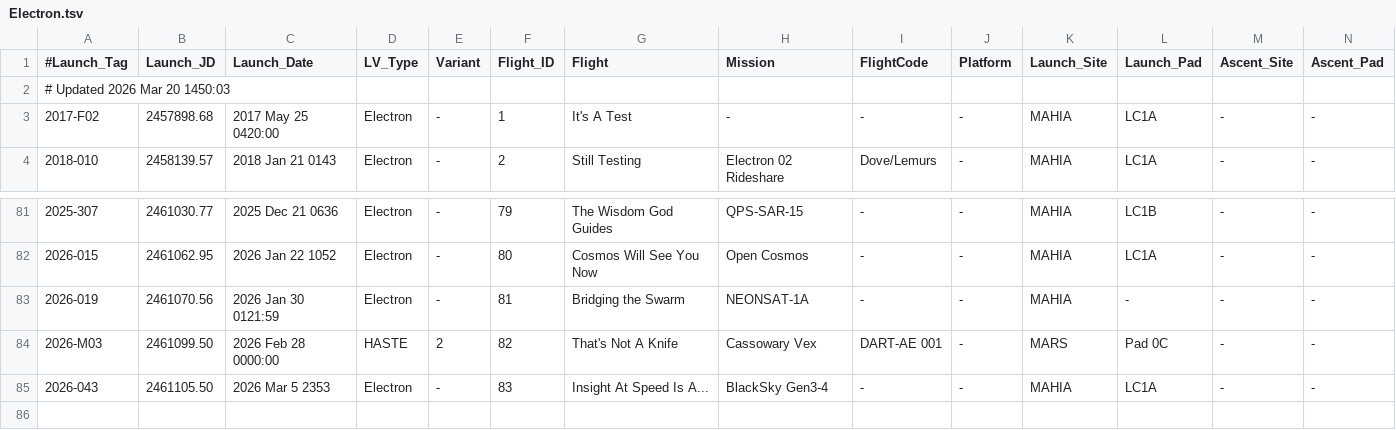
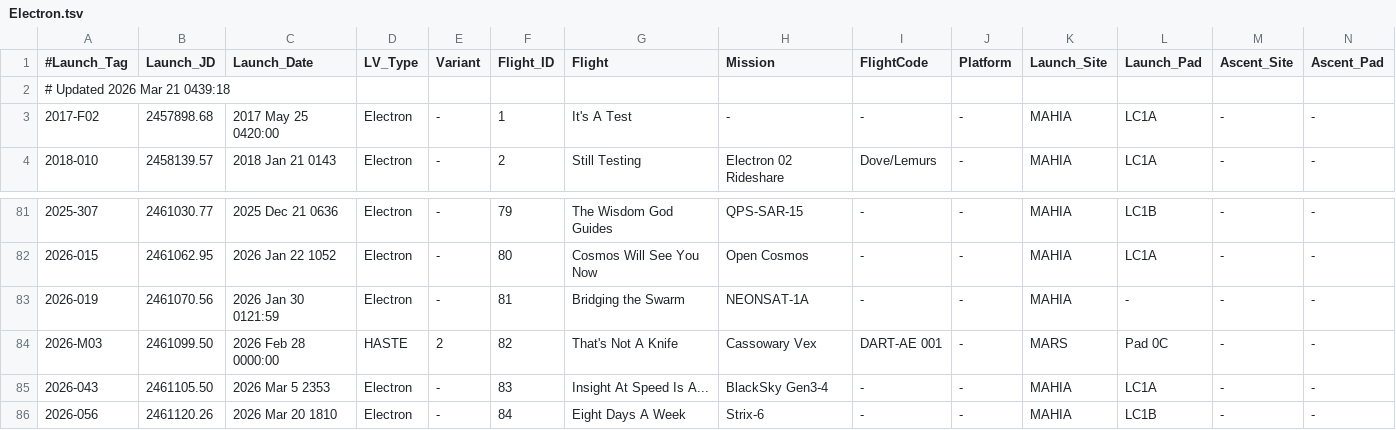
Before and after one commit to edchanonline/gh-page-space-launches, a TSV file: docs/data/raw/Electron.tsv, drawn as a sheet; only a part is shown, gaps mark what is left out; rows hold the shown columns only; the diff names each change by its address in the sheet, - before the commit and + after, or states it on an @@ line.

```diff
--- a/docs/data/raw/Electron.tsv
+++ b/docs/data/raw/Electron.tsv
-A2 (#Launch_Tag): # Updated 2026 Mar 20 1450:03
+A2 (#Launch_Tag): # Updated 2026 Mar 21 0439:18
+row 86: 2026-056 | 2461120.26 | 2026 Mar 20 1810 | Electron | - | 84 | Eight Days A Week | Strix-6 | - | - | MAHIA | LC1B | - | -
```
